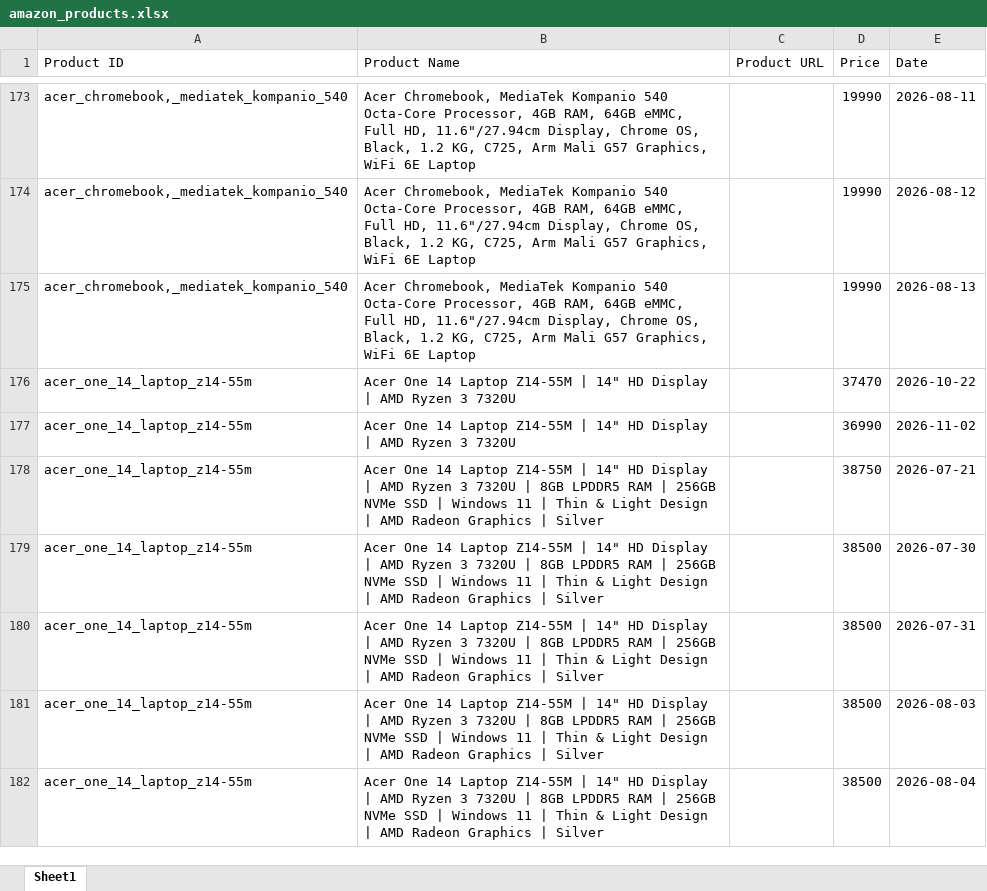
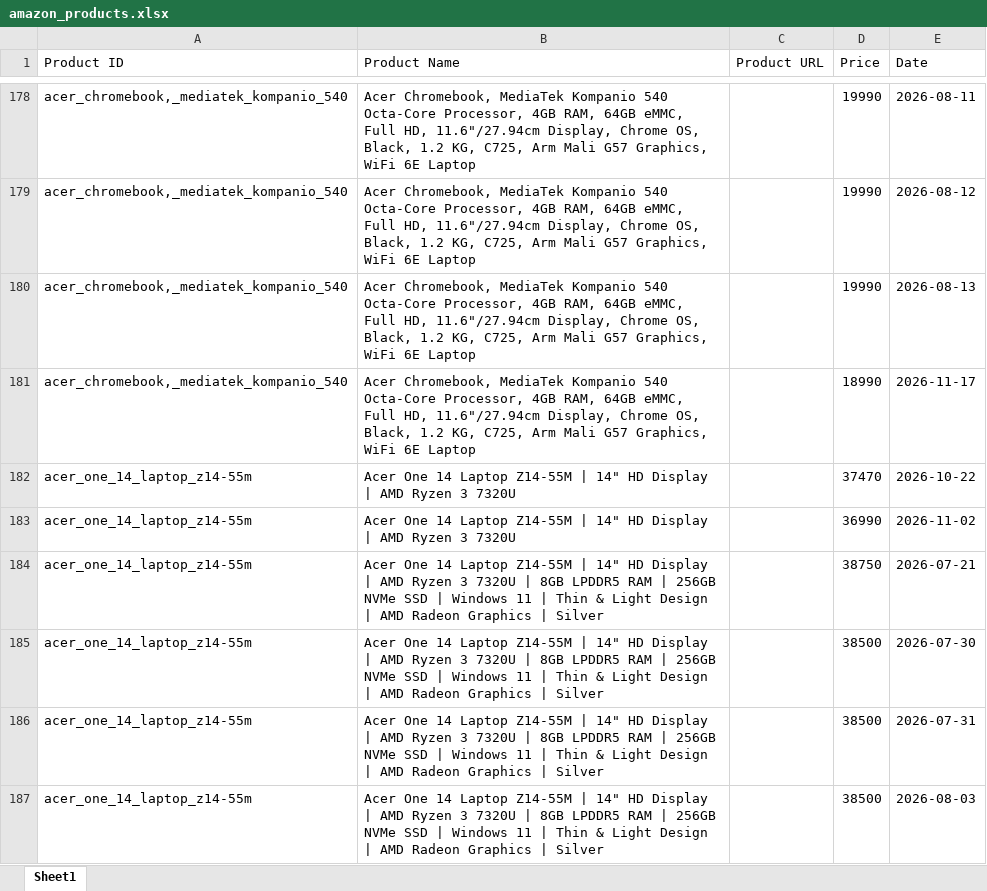
Before and after one commit to hanumanlasowjanya-cloud/amazon-price-tracking-project, an Excel workbook: amazon_products.xlsx, sheet Sheet1, drawn as a sheet; only a part is shown, gaps mark what is left out; the shorter side is filled out with more unchanged rows; values as stored, in another font and other column widths than the file's, no borders; the diff covers the shown part only; the diff names each change by its address in the sheet, - before the commit and + after, or states it on an @@ line.

```diff
--- a/amazon_products.xlsx (sheet Sheet1)
+++ b/amazon_products.xlsx (sheet Sheet1)
+row 181: acer_chromebook,_mediatek_kompanio_540 | Acer Chromebook, MediaTek Kompanio 540 Octa-Core Processor, 4GB RAM, 64GB eMMC, Full HD, 11.6"/27.94cm Display, Chrome OS, Black, 1.2 KG, C725, Arm Mali G57 Graphics, WiFi 6E Laptop |  | 18990 | 2026-11-17
```
Also changed, not shown: 19 added rows elsewhere in this sheet.
